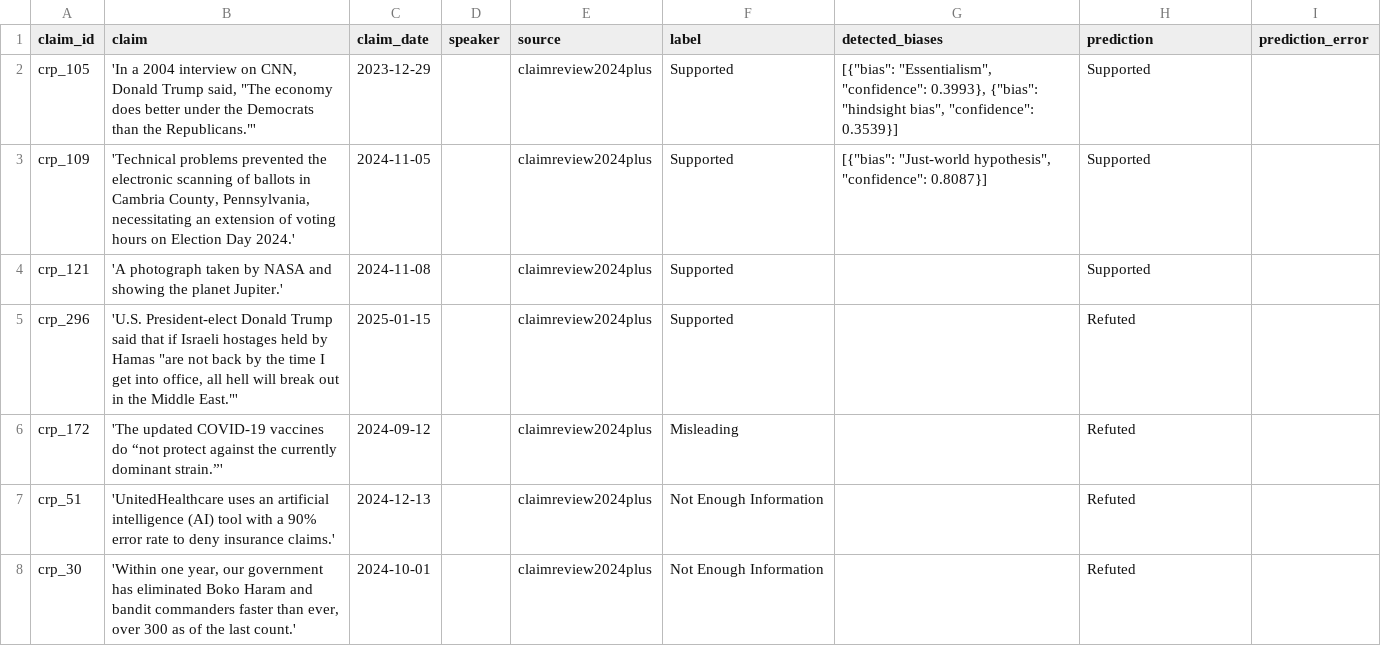
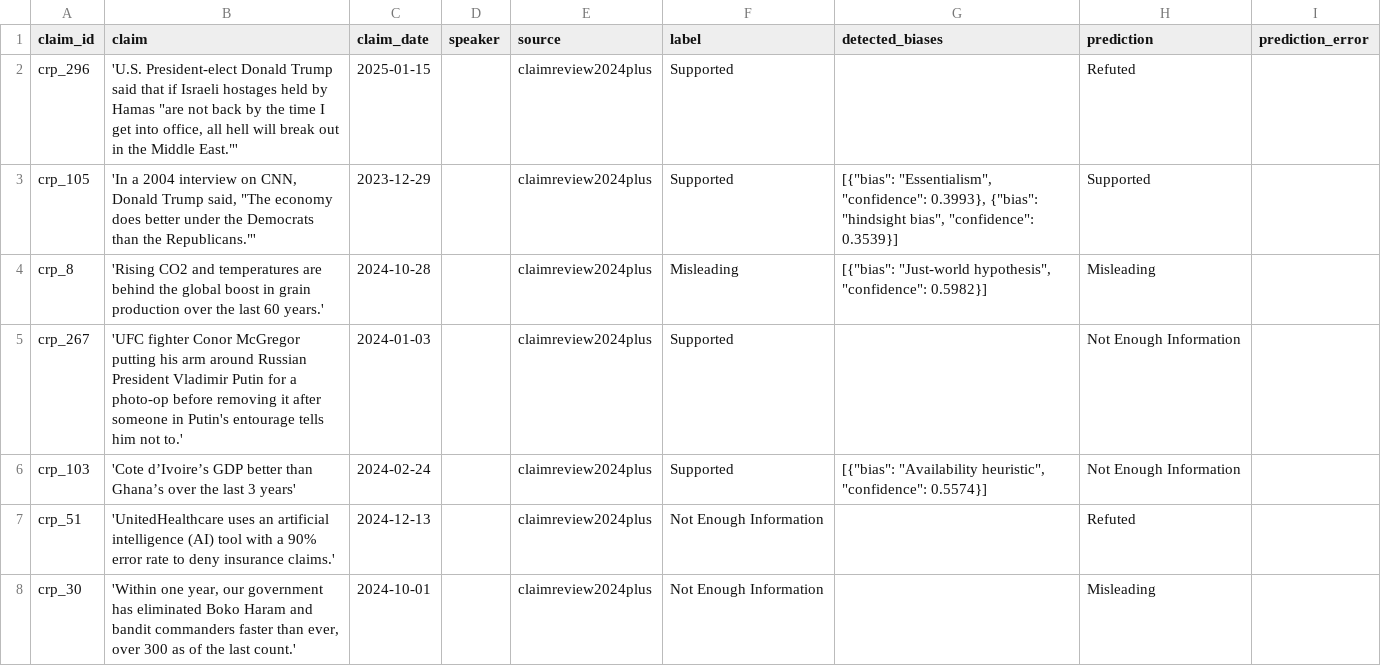
Before and after one commit to MohammadAmanlou/NewClaimFactCheck, a CSV file: results/meta-llama/llama-3_1-70b-instruct/crp_bias_all/cognitive_bias_aware/posthoc_balanced/unseen/unseen_posthoc_balanced_predictions.csv, drawn as a sheet.

```diff
--- a/results/meta-llama/llama-3_1-70b-instruct/crp_bias_all/cognitive_bias_aware/posthoc_balanced/unseen/unseen_posthoc_balanced_predictions.csv
+++ b/results/meta-llama/llama-3_1-70b-instruct/crp_bias_all/cognitive_bias_aware/posthoc_balanced/unseen/unseen_posthoc_balanced_predictions.csv
@@ -1,8 +1,8 @@
 claim_id,claim,claim_date,speaker,source,label,detected_biases,prediction,prediction_error
+crp_296,"'U.S. President-elect Donald Trump said that if Israeli hostages held by Hamas ""are not back by the time I get into office, all hell will break out in the Middle East.""'",2025-01-15,,claimreview2024plus,Supported,,Refuted,
 crp_105,"'In a 2004 interview on CNN, Donald Trump said, ""The economy does better under the Democrats than the Republicans.""'",2023-12-29,,claimreview2024plus,Supported,"[{""bias"": ""Essentialism"", ""confidence"": 0.3993}, {""bias"": ""hindsight bias"", ""confidence"": 0.3539}]",Supported,
-crp_109,"'Technical problems prevented the electronic scanning of ballots in Cambria County, Pennsylvania, necessitating an extension of voting hours on Election Day 2024.'",2024-11-05,,claimreview2024plus,Supported,"[{""bias"": ""Just-world hypothesis"", ""confidence"": 0.8087}]",Supported,
-crp_121,'A photograph taken by NASA and showing the planet Jupiter.',2024-11-08,,claimreview2024plus,Supported,,Supported,
-crp_296,"'U.S. President-elect Donald Trump said that if Israeli hostages held by Hamas ""are not back by the time I get into office, all hell will break out in the Middle East.""'",2025-01-15,,claimreview2024plus,Supported,,Refuted,
-crp_172,'The updated COVID-19 vaccines do “not protect against the currently dominant strain.”',2024-09-12,,claimreview2024plus,Misleading,,Refuted,
+crp_8,'Rising CO2 and temperatures are behind the global boost in grain production over the last 60 years.',2024-10-28,,claimreview2024plus,Misleading,"[{""bias"": ""Just-world hypothesis"", ""confidence"": 0.5982}]",Misleading,
+crp_267,'UFC fighter Conor McGregor putting his arm around Russian President Vladimir Putin for a photo-op before removing it after someone in Putin's entourage tells him not to.',2024-01-03,,claimreview2024plus,Supported,,Not Enough Information,
+crp_103,'Cote d’Ivoire’s GDP better than Ghana’s over the last 3 years',2024-02-24,,claimreview2024plus,Supported,"[{""bias"": ""Availability heuristic"", ""confidence"": 0.5574}]",Not Enough Information,
 crp_51,'UnitedHealthcare uses an artificial intelligence (AI) tool with a 90% error rate to deny insurance claims.',2024-12-13,,claimreview2024plus,Not Enough Information,,Refuted,
-crp_30,"'Within one year, our government has eliminated Boko Haram and bandit commanders faster than ever, over 300 as of the last count.'",2024-10-01,,claimreview2024plus,Not Enough Information,,Refuted,
+crp_30,"'Within one year, our government has eliminated Boko Haram and bandit commanders faster than ever, over 300 as of the last count.'",2024-10-01,,claimreview2024plus,Not Enough Information,,Misleading,
```
Also changed, not shown: results/meta-llama/llama-3_1-70b-instruct/crp_bias_all/cognitive_bias_aware/unseen/unseen_predictions.csv, results/meta-llama/llama-3_1-70b-instruct/crp_bias_all/naive/posthoc_balanced/unseen/unseen_posthoc_balanced_predictions.csv, 56 other files.
